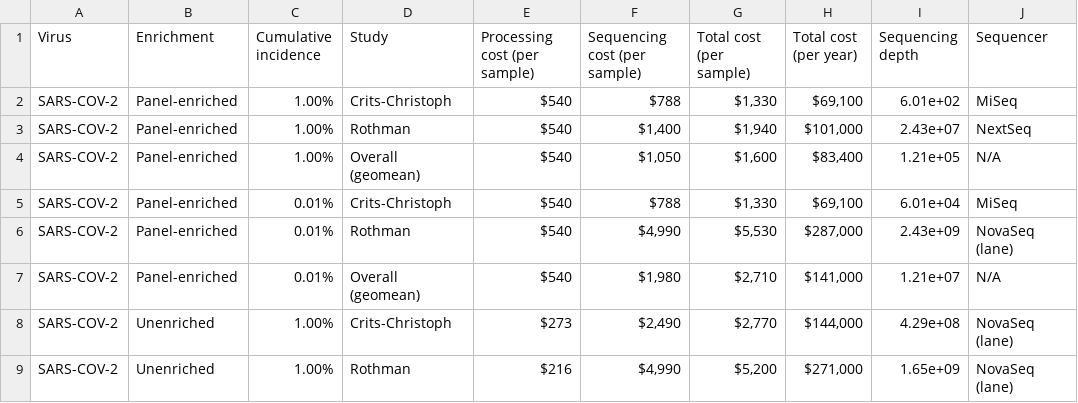
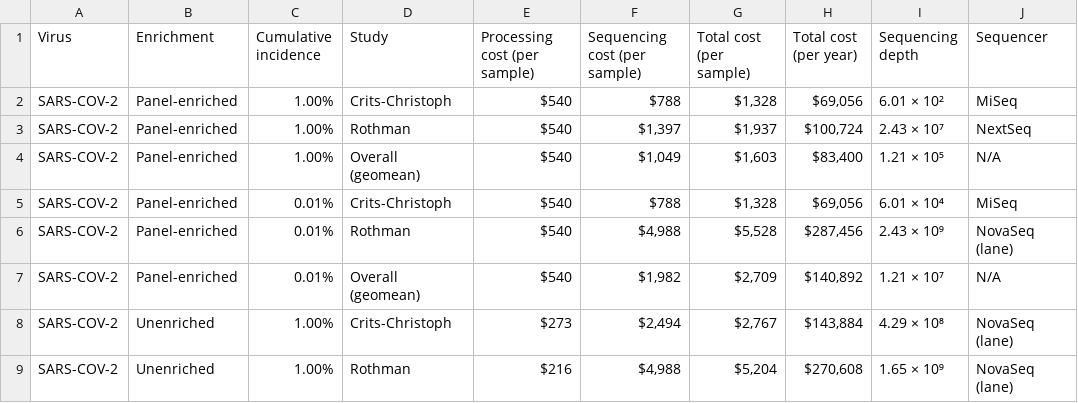
Before and after one commit to naobservatory/p2ra-manuscript, a TSV file: tables/table_s10.tsv, drawn as a sheet; only a part is shown; the diff covers the shown part only.

```diff
--- a/tables/table_s10.tsv
+++ b/tables/table_s10.tsv
@@ -1,9 +1,9 @@
 Virus	Enrichment	Cumulative incidence	Study	Processing cost (per sample)	Sequencing cost (per sample)	Total cost (per sample)	Total cost (per year)	Sequencing depth	Sequencer
-SARS-COV-2	Panel-enriched	1.00%	Crits-Christoph	$540	$788	$1,330	$69,100	6.01e+02	MiSeq
-SARS-COV-2	Panel-enriched	1.00%	Rothman	$540	$1,400	$1,940	$101,000	2.43e+07	NextSeq
-SARS-COV-2	Panel-enriched	1.00%	Overall (geomean)	$540	$1,050	$1,600	$83,400	1.21e+05	N/A
-SARS-COV-2	Panel-enriched	0.01%	Crits-Christoph	$540	$788	$1,330	$69,100	6.01e+04	MiSeq
-SARS-COV-2	Panel-enriched	0.01%	Rothman	$540	$4,990	$5,530	$287,000	2.43e+09	NovaSeq (lane)
-SARS-COV-2	Panel-enriched	0.01%	Overall (geomean)	$540	$1,980	$2,710	$141,000	1.21e+07	N/A
-SARS-COV-2	Unenriched	1.00%	Crits-Christoph	$273	$2,490	$2,770	$144,000	4.29e+08	NovaSeq (lane)
-SARS-COV-2	Unenriched	1.00%	Rothman	$216	$4,990	$5,200	$271,000	1.65e+09	NovaSeq (lane)
+SARS-COV-2	Panel-enriched	1.00%	Crits-Christoph	$540	$788	$1,328	$69,056	6.01 × 10²	MiSeq
+SARS-COV-2	Panel-enriched	1.00%	Rothman	$540	$1,397	$1,937	$100,724	2.43 × 10⁷	NextSeq
+SARS-COV-2	Panel-enriched	1.00%	Overall (geomean)	$540	$1,049	$1,603	$83,400	1.21 × 10⁵	N/A
+SARS-COV-2	Panel-enriched	0.01%	Crits-Christoph	$540	$788	$1,328	$69,056	6.01 × 10⁴	MiSeq
+SARS-COV-2	Panel-enriched	0.01%	Rothman	$540	$4,988	$5,528	$287,456	2.43 × 10⁹	NovaSeq (lane)
+SARS-COV-2	Panel-enriched	0.01%	Overall (geomean)	$540	$1,982	$2,709	$140,892	1.21 × 10⁷	N/A
+SARS-COV-2	Unenriched	1.00%	Crits-Christoph	$273	$2,494	$2,767	$143,884	4.29 × 10⁸	NovaSeq (lane)
+SARS-COV-2	Unenriched	1.00%	Rothman	$216	$4,988	$5,204	$270,608	1.65 × 10⁹	NovaSeq (lane)
```
Also changed, not shown: 50 edited cells elsewhere in this file, tables/table_s6.tsv, tables/table_s7.tsv, 21 other files.
